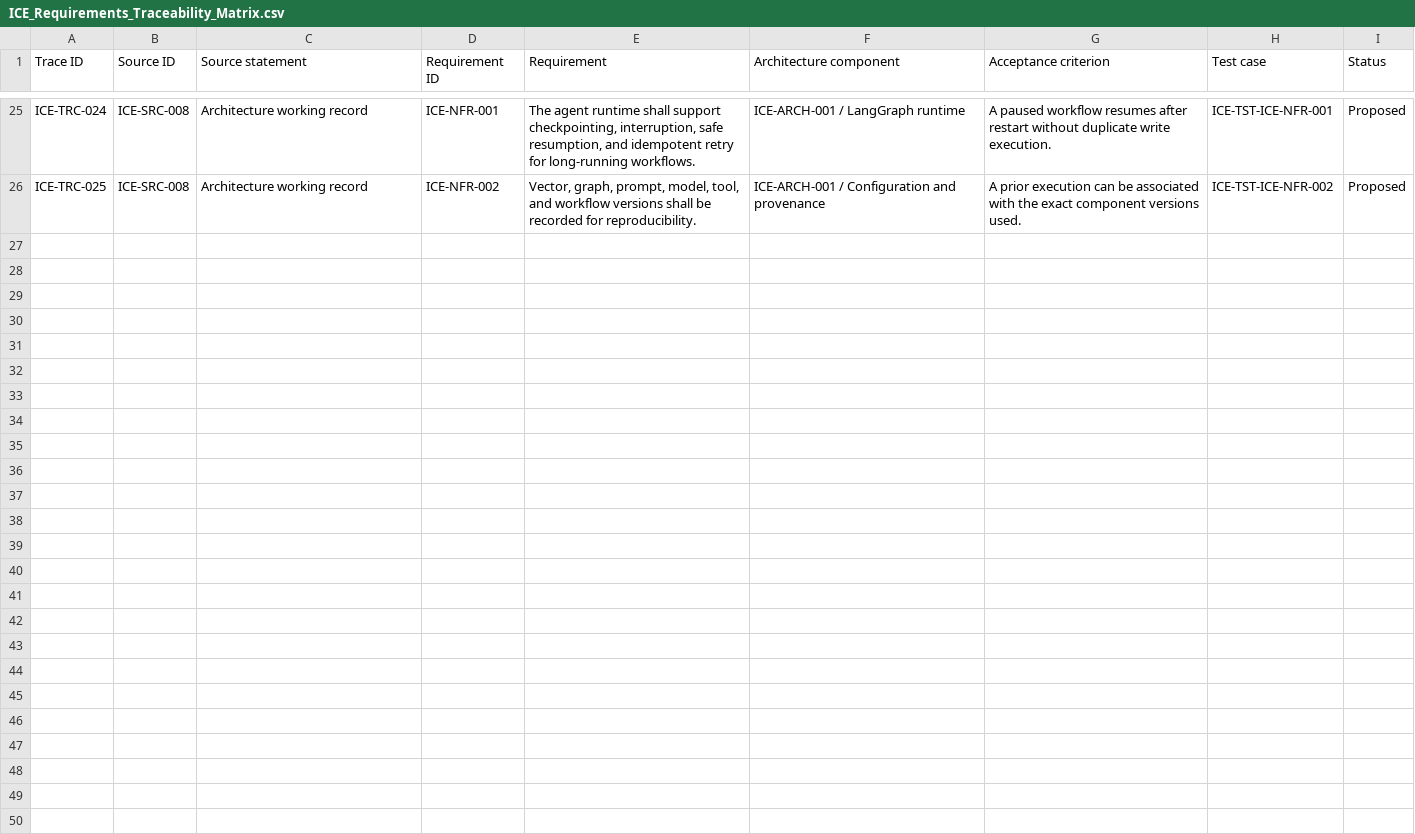
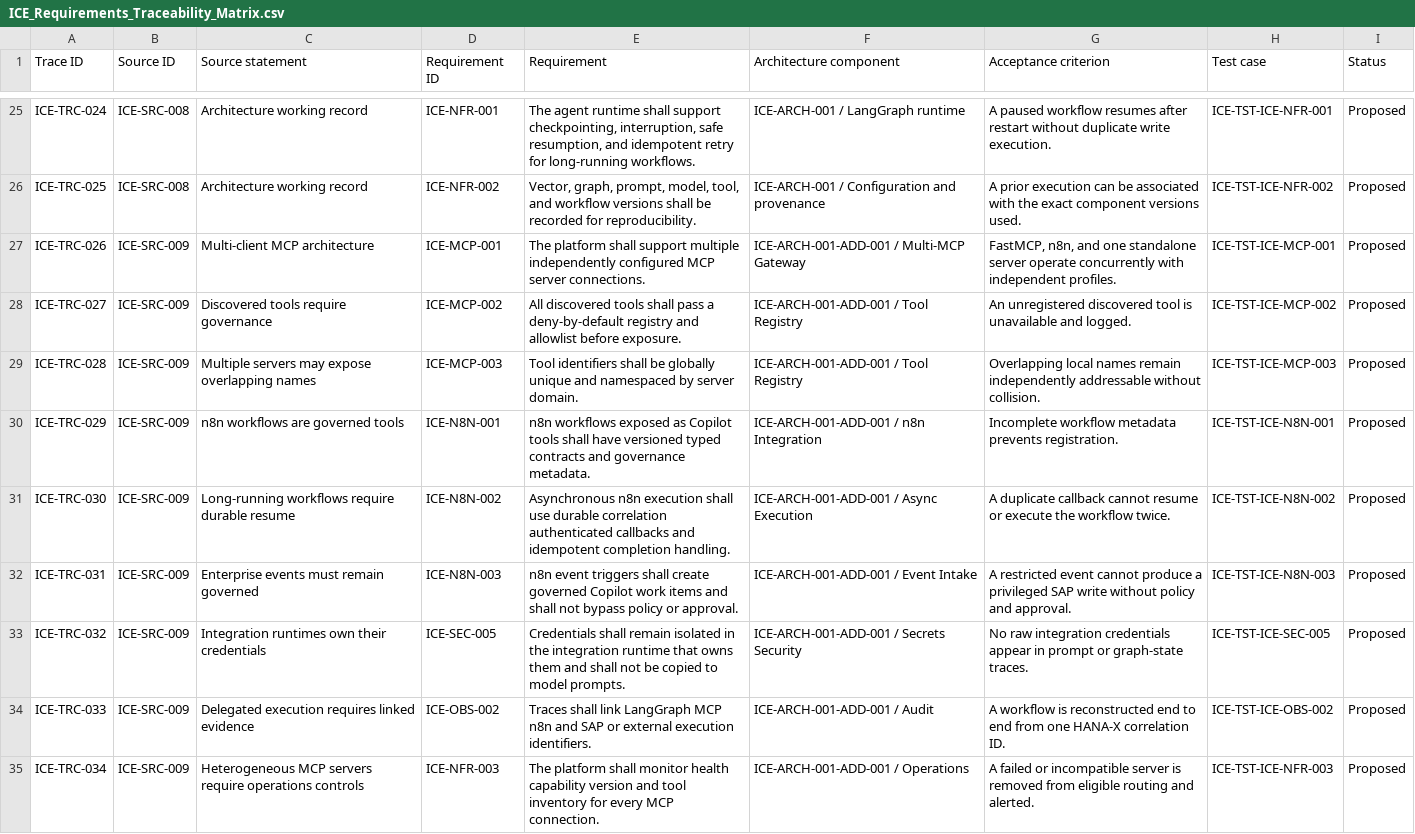
Before and after one commit to hanax-ai/Project-ICE-HANA-X-Copilot, a CSV file: 01_Registers/ICE_Requirements_Traceability_Matrix.csv, drawn as a sheet; only a part is shown, gaps mark what is left out.

Commit message:
Add n8n and multi-MCP architecture supplement
Register ICE-SRC-009, add the governed ICE-ARCH-001 n8n and multi-MCP addendum, propose ADR-017, and add traceable integration requirements.

```diff
--- a/01_Registers/ICE_Requirements_Traceability_Matrix.csv
+++ b/01_Registers/ICE_Requirements_Traceability_Matrix.csv
@@ -26 +26,10 @@ ICE-TRC-024,ICE-SRC-008,Architecture working record,ICE-NFR-001,"The agent runti
 ICE-TRC-025,ICE-SRC-008,Architecture working record,ICE-NFR-002,"Vector, graph, prompt, model, tool, and workflow versions shall be recorded for reproducibility.",ICE-ARCH-001 / Configuration and provenance,A prior execution can be associated with the exact component versions used.,ICE-TST-ICE-NFR-002,Proposed
+ICE-TRC-026,ICE-SRC-009,Multi-client MCP architecture,ICE-MCP-001,The platform shall support multiple independently configured MCP server connections.,ICE-ARCH-001-ADD-001 / Multi-MCP Gateway,"FastMCP, n8n, and one standalone server operate concurrently with independent profiles.",ICE-TST-ICE-MCP-001,Proposed
+ICE-TRC-027,ICE-SRC-009,Discovered tools require governance,ICE-MCP-002,All discovered tools shall pass a deny-by-default registry and allowlist before exposure.,ICE-ARCH-001-ADD-001 / Tool Registry,An unregistered discovered tool is unavailable and logged.,ICE-TST-ICE-MCP-002,Proposed
+ICE-TRC-028,ICE-SRC-009,Multiple servers may expose overlapping names,ICE-MCP-003,Tool identifiers shall be globally unique and namespaced by server domain.,ICE-ARCH-001-ADD-001 / Tool Registry,Overlapping local names remain independently addressable without collision.,ICE-TST-ICE-MCP-003,Proposed
+ICE-TRC-029,ICE-SRC-009,n8n workflows are governed tools,ICE-N8N-001,n8n workflows exposed as Copilot tools shall have versioned typed contracts and governance metadata.,ICE-ARCH-001-ADD-001 / n8n Integration,Incomplete workflow metadata prevents registration.,ICE-TST-ICE-N8N-001,Proposed
+ICE-TRC-030,ICE-SRC-009,Long-running workflows require durable resume,ICE-N8N-002,Asynchronous n8n execution shall use durable correlation authenticated callbacks and idempotent completion handling.,ICE-ARCH-001-ADD-001 / Async Execution,A duplicate callback cannot resume or execute the workflow twice.,ICE-TST-ICE-N8N-002,Proposed
+ICE-TRC-031,ICE-SRC-009,Enterprise events must remain governed,ICE-N8N-003,n8n event triggers shall create governed Copilot work items and shall not bypass policy or approval.,ICE-ARCH-001-ADD-001 / Event Intake,A restricted event cannot produce a privileged SAP write without policy and approval.,ICE-TST-ICE-N8N-003,Proposed
+ICE-TRC-032,ICE-SRC-009,Integration runtimes own their credentials,ICE-SEC-005,Credentials shall remain isolated in the integration runtime that owns them and shall not be copied to model prompts.,ICE-ARCH-001-ADD-001 / Secrets Security,No raw integration credentials appear in prompt or graph-state traces.,ICE-TST-ICE-SEC-005,Proposed
+ICE-TRC-033,ICE-SRC-009,Delegated execution requires linked evidence,ICE-OBS-002,Traces shall link LangGraph MCP n8n and SAP or external execution identifiers.,ICE-ARCH-001-ADD-001 / Audit,A workflow is reconstructed end to end from one HANA-X correlation ID.,ICE-TST-ICE-OBS-002,Proposed
+ICE-TRC-034,ICE-SRC-009,Heterogeneous MCP servers require operations controls,ICE-NFR-003,The platform shall monitor health capability version and tool inventory for every MCP connection.,ICE-ARCH-001-ADD-001 / Operations,A failed or incompatible server is removed from eligible routing and alerted.,ICE-TST-ICE-NFR-003,Proposed
```
Also changed, not shown: 01_Registers/ICE_Artifact_Register.csv, 01_Registers/ICE_Decision_Register.csv, 14 other files.
